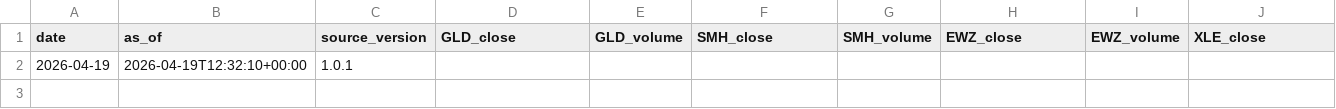
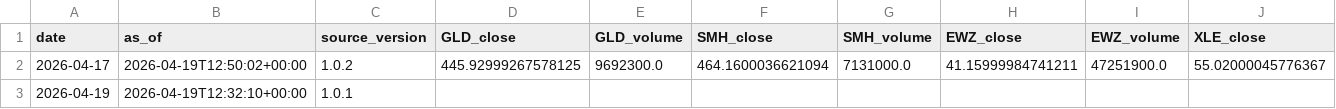
Before and after one commit to daifulee/invictus-data, a CSV file: data/daily_2026.csv, drawn as a sheet; only a part is shown; rows hold the shown columns only; the diff names each change by its address in the sheet, - before the commit and + after, or states it on an @@ line.

Commit message:
daily: 2026-04-19 data update [skip ci]

```diff
--- a/data/daily_2026.csv
+++ b/data/daily_2026.csv
+row 2: 2026-04-17 | 2026-04-19T12:50:02+00:00 | 1.0.2 | 445.92999267578125 | 9692300.0 | 464.1600036621094 | 7131000.0 | 41.15999984741211 | 47251900.0 | 55.02000045776367
```
Also changed, not shown: 1 other file.
